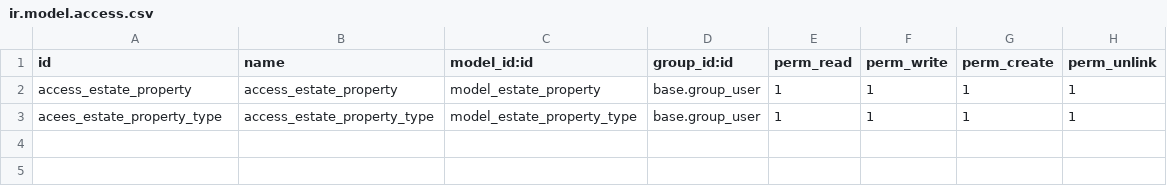
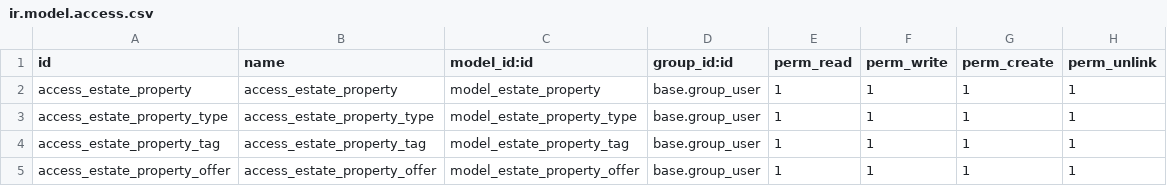
Before and after one commit to odoo-dev/tutorials, a CSV file: estate/security/ir.model.access.csv, drawn as a sheet.

Commit message:
[IMP] estate: CH-7 added model relations using many2one, many2many, and one2many

```diff
--- a/estate/security/ir.model.access.csv
+++ b/estate/security/ir.model.access.csv
@@ -2,2 +2,4 @@ id,name,model_id:id,group_id:id,perm_read,perm_write,perm_create,perm_unlink
 access_estate_property,access_estate_property,model_estate_property,base.group_user,1,1,1,1
-acees_estate_property_type,access_estate_property_type,model_estate_property_type,base.group_user,1,1,1,1
+access_estate_property_type,access_estate_property_type,model_estate_property_type,base.group_user,1,1,1,1
+access_estate_property_tag,access_estate_property_tag,model_estate_property_tag,base.group_user,1,1,1,1
+access_estate_property_offer,access_estate_property_offer,model_estate_property_offer,base.group_user,1,1,1,1
```
Also changed, not shown: 9 other files.
